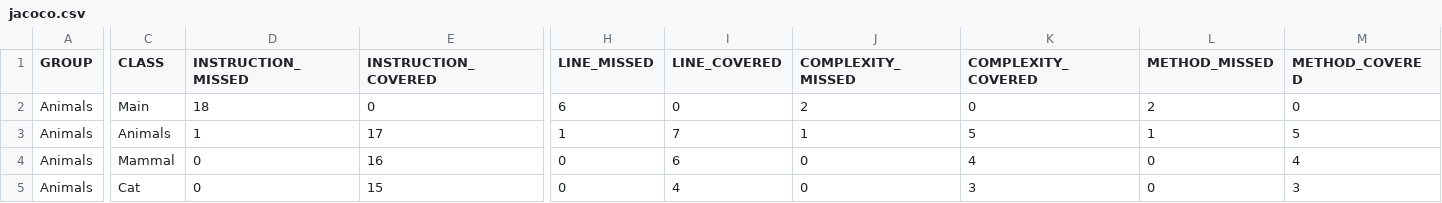
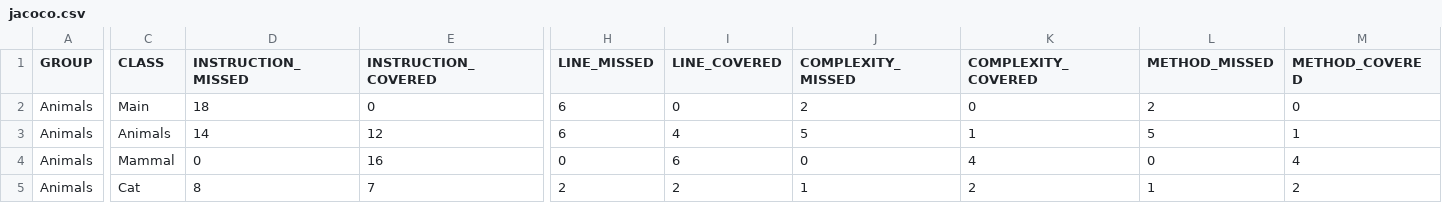
Before and after one commit to TomWilliams1021/Animals-Project-for-SWINstitute-2, a CSV file: target/site/jacoco/jacoco.csv, drawn as a sheet; only a part is shown, gaps mark what is left out; the diff names each change by its address in the sheet, - before the commit and + after, or states it on an @@ line.

```diff
--- a/target/site/jacoco/jacoco.csv
+++ b/target/site/jacoco/jacoco.csv
-D3 (INSTRUCTION_MISSED): 1
+D3 (INSTRUCTION_MISSED): 14
-E3 (INSTRUCTION_COVERED): 17
+E3 (INSTRUCTION_COVERED): 12
-H3 (LINE_MISSED): 1
+H3 (LINE_MISSED): 6
-I3 (LINE_COVERED): 7
+I3 (LINE_COVERED): 4
-J3 (COMPLEXITY_MISSED): 1
+J3 (COMPLEXITY_MISSED): 5
-K3 (COMPLEXITY_COVERED): 5
+K3 (COMPLEXITY_COVERED): 1
-L3 (METHOD_MISSED): 1
+L3 (METHOD_MISSED): 5
-M3 (METHOD_COVERED): 5
+M3 (METHOD_COVERED): 1
-D5 (INSTRUCTION_MISSED): 0
+D5 (INSTRUCTION_MISSED): 8
-E5 (INSTRUCTION_COVERED): 15
+E5 (INSTRUCTION_COVERED): 7
-H5 (LINE_MISSED): 0
+H5 (LINE_MISSED): 2
-I5 (LINE_COVERED): 4
+I5 (LINE_COVERED): 2
-J5 (COMPLEXITY_MISSED): 0
+J5 (COMPLEXITY_MISSED): 1
-K5 (COMPLEXITY_COVERED): 3
+K5 (COMPLEXITY_COVERED): 2
-L5 (METHOD_MISSED): 0
+L5 (METHOD_MISSED): 1
-M5 (METHOD_COVERED): 3
+M5 (METHOD_COVERED): 2
```
Also changed, not shown: 20 other files.
